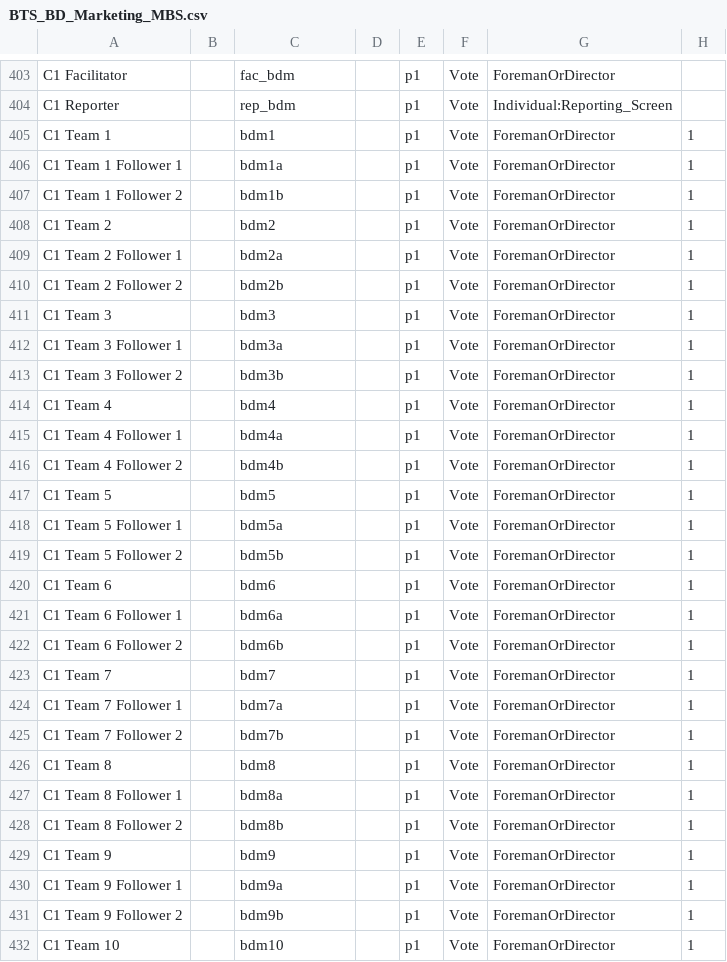
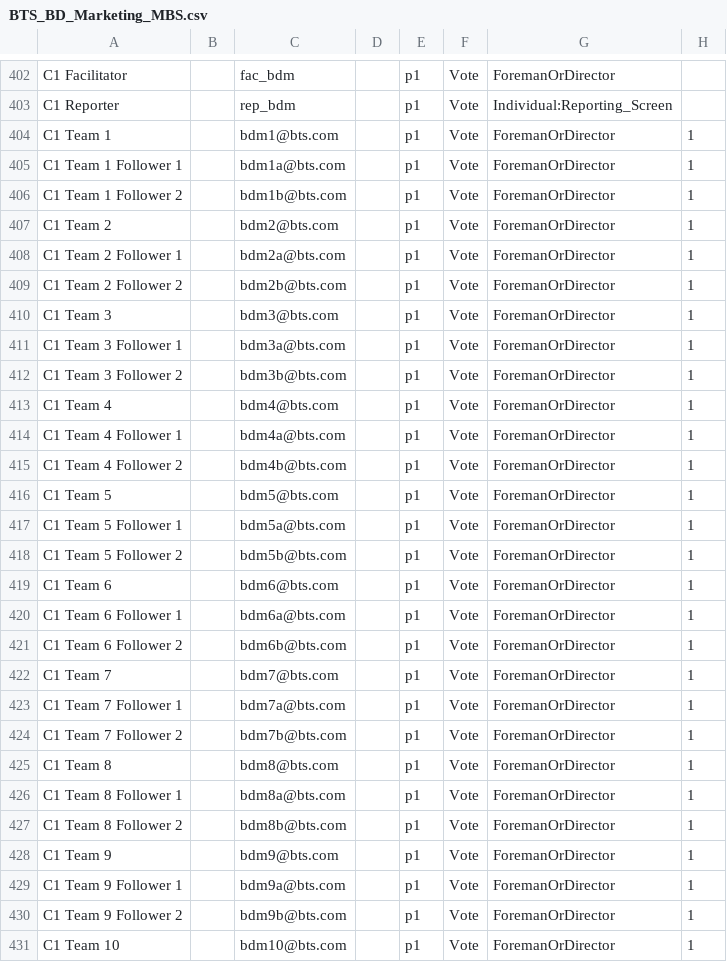
Before and after one commit to BTS-USA/BTS_BD_Marketing_MBS, a CSV file: BTS_BD_Marketing_MBS.csv, drawn as a sheet; only a part is shown, gaps mark what is left out; addresses are those after the commit; the diff covers the shown part only; the diff names each change by its address in the sheet, - before the commit and + after, or states it on an @@ line.

```diff
--- a/BTS_BD_Marketing_MBS.csv
+++ b/BTS_BD_Marketing_MBS.csv
-C404: bdm1
+C404: bdm1@bts.com
-C405: bdm1a
+C405: bdm1a@bts.com
-C406: bdm1b
+C406: bdm1b@bts.com
-C407: bdm2
+C407: bdm2@bts.com
-C408: bdm2a
+C408: bdm2a@bts.com
-C409: bdm2b
+C409: bdm2b@bts.com
-C410: bdm3
+C410: bdm3@bts.com
-C411: bdm3a
+C411: bdm3a@bts.com
-C412: bdm3b
+C412: bdm3b@bts.com
-C413: bdm4
+C413: bdm4@bts.com
-C414: bdm4a
+C414: bdm4a@bts.com
-C415: bdm4b
+C415: bdm4b@bts.com
-C416: bdm5
+C416: bdm5@bts.com
-C417: bdm5a
+C417: bdm5a@bts.com
-C418: bdm5b
+C418: bdm5b@bts.com
-C419: bdm6
+C419: bdm6@bts.com
-C420: bdm6a
+C420: bdm6a@bts.com
-C421: bdm6b
+C421: bdm6b@bts.com
-C422: bdm7
+C422: bdm7@bts.com
-C423: bdm7a
+C423: bdm7a@bts.com
-C424: bdm7b
+C424: bdm7b@bts.com
-C425: bdm8
+C425: bdm8@bts.com
-C426: bdm8a
+C426: bdm8a@bts.com
-C427: bdm8b
+C427: bdm8b@bts.com
-C428: bdm9
+C428: bdm9@bts.com
-C429: bdm9a
+C429: bdm9a@bts.com
-C430: bdm9b
+C430: bdm9b@bts.com
-C431: bdm10
+C431: bdm10@bts.com
```
Also changed, not shown: 1 removed row and 167 edited cells elsewhere in this file.
